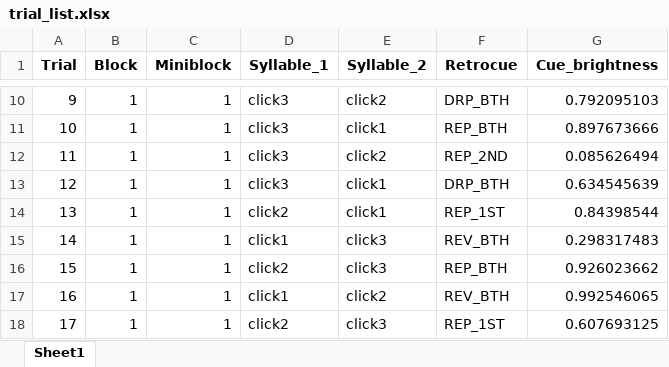
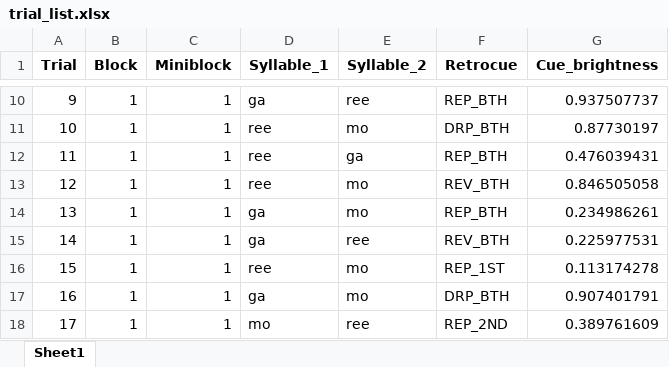
Before and after one commit to Baishenliang/lexical_retro_delay_expdesign, an Excel workbook: trial_list.xlsx, sheet Sheet1, drawn as a sheet; only a part is shown, gaps mark what is left out; values as stored, in another font and other column widths than the file's, no borders; the diff covers the shown part only; the diff names each change by its address in the sheet, - before the commit and + after, or states it on an @@ line.

Commit message:
make the original syllable list again

```diff
--- a/trial_list.xlsx (sheet Sheet1)
+++ b/trial_list.xlsx (sheet Sheet1)
-D10 (Syllable_1): click3
+D10 (Syllable_1): ga
-E10 (Syllable_2): click2
+E10 (Syllable_2): ree
-F10 (Retrocue): DRP_BTH
+F10 (Retrocue): REP_BTH
-G10 (Cue_brightness): 0.792095103
+G10 (Cue_brightness): 0.937507737
-D11:D13 (Syllable_1): click3
+D11:D13 (Syllable_1): ree
-E11 (Syllable_2): click1
+E11 (Syllable_2): mo
-F11 (Retrocue): REP_BTH
+F11 (Retrocue): DRP_BTH
-G11 (Cue_brightness): 0.897673666
+G11 (Cue_brightness): 0.87730197
-E12 (Syllable_2): click2
+E12 (Syllable_2): ga
-F12 (Retrocue): REP_2ND
+F12 (Retrocue): REP_BTH
-G12 (Cue_brightness): 0.085626494
+G12 (Cue_brightness): 0.476039431
-E13:E14 (Syllable_2): click1
+E13:E14 (Syllable_2): mo
-F13 (Retrocue): DRP_BTH
+F13 (Retrocue): REV_BTH
-G13 (Cue_brightness): 0.634545639
+G13 (Cue_brightness): 0.846505058
-D14 (Syllable_1): click2
+D14 (Syllable_1): ga
-F14 (Retrocue): REP_1ST
+F14 (Retrocue): REP_BTH
-G14 (Cue_brightness): 0.84398544
+G14 (Cue_brightness): 0.234986261
-D15 (Syllable_1): click1
+D15 (Syllable_1): ga
-E15 (Syllable_2): click3
+E15 (Syllable_2): ree
-G15 (Cue_brightness): 0.298317483
+G15 (Cue_brightness): 0.225977531
-D16 (Syllable_1): click2
+D16 (Syllable_1): ree
-E16 (Syllable_2): click3
+E16 (Syllable_2): mo
-F16 (Retrocue): REP_BTH
+F16 (Retrocue): REP_1ST
-G16 (Cue_brightness): 0.926023662
+G16 (Cue_brightness): 0.113174278
-D17 (Syllable_1): click1
+D17 (Syllable_1): ga
-E17 (Syllable_2): click2
+E17 (Syllable_2): mo
-F17 (Retrocue): REV_BTH
+F17 (Retrocue): DRP_BTH
-G17 (Cue_brightness): 0.992546065
+G17 (Cue_brightness): 0.907401791
-D18 (Syllable_1): click2
+D18 (Syllable_1): mo
-E18 (Syllable_2): click3
+E18 (Syllable_2): ree
-F18 (Retrocue): REP_1ST
+F18 (Retrocue): REP_2ND
-G18 (Cue_brightness): 0.607693125
+G18 (Cue_brightness): 0.389761609
```
Also changed, not shown: 1062 edited cells elsewhere in this sheet, 1 other file.
